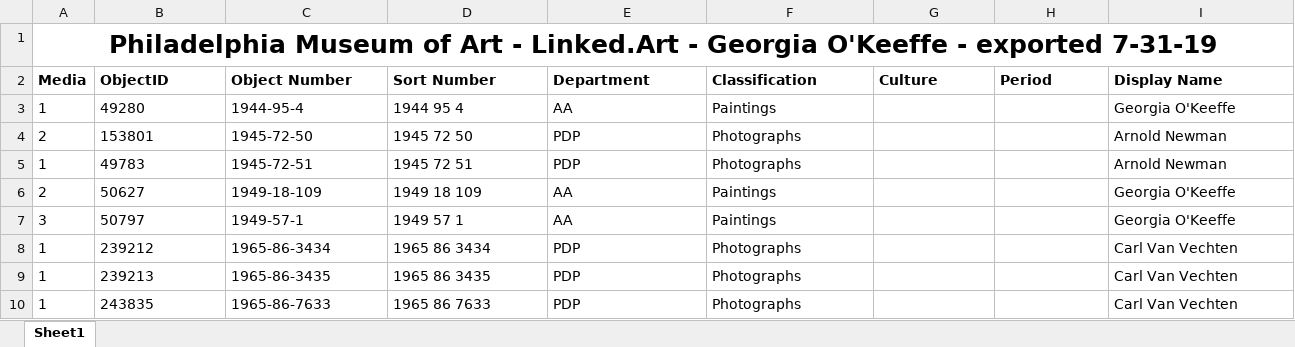
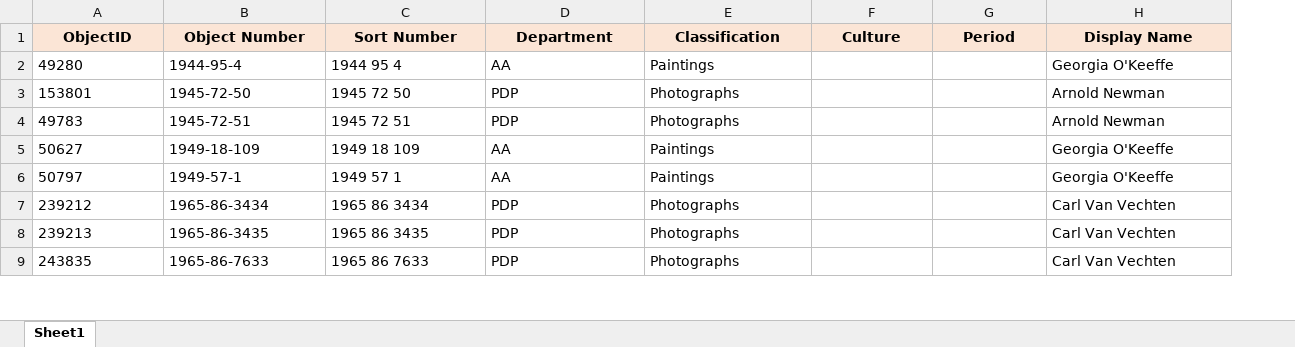
Before and after one commit to linked-art/showcase1, an Excel workbook: data/pma/source data/O'Keeffe Linked.Art PMA 7-31-19.xlsx, sheet Sheet1, drawn as a sheet; only a part is shown; values as stored, in another font and other column widths than the file's, no borders; removed rows and columns are numbered as before the commit, all else as after; rows hold the shown columns only; the diff covers the shown part only; the diff names each change by its address in the sheet, - before the commit and + after, or states it on an @@ line.

Commit message:
Add YCBA data

```diff
--- a/data/pma/source data/O'Keeffe Linked.Art PMA 7-31-19.xlsx (sheet Sheet1)
+++ b/data/pma/source data/O'Keeffe Linked.Art PMA 7-31-19.xlsx (sheet Sheet1)
-column A (Media), rows 3-10: 1 | 2 | 1 | 2 | 3 | 1 | 1 | 1
-row 1: Philadelphia Museum of Art - Linked.Art - Georgia O'Keeffe - exported 7-31-19
@@ A1:H1 fill: none → #FBE5D6, alignment: left → center @@
```
Also changed, not shown: cell formats elsewhere in this sheet, 2 other files.
